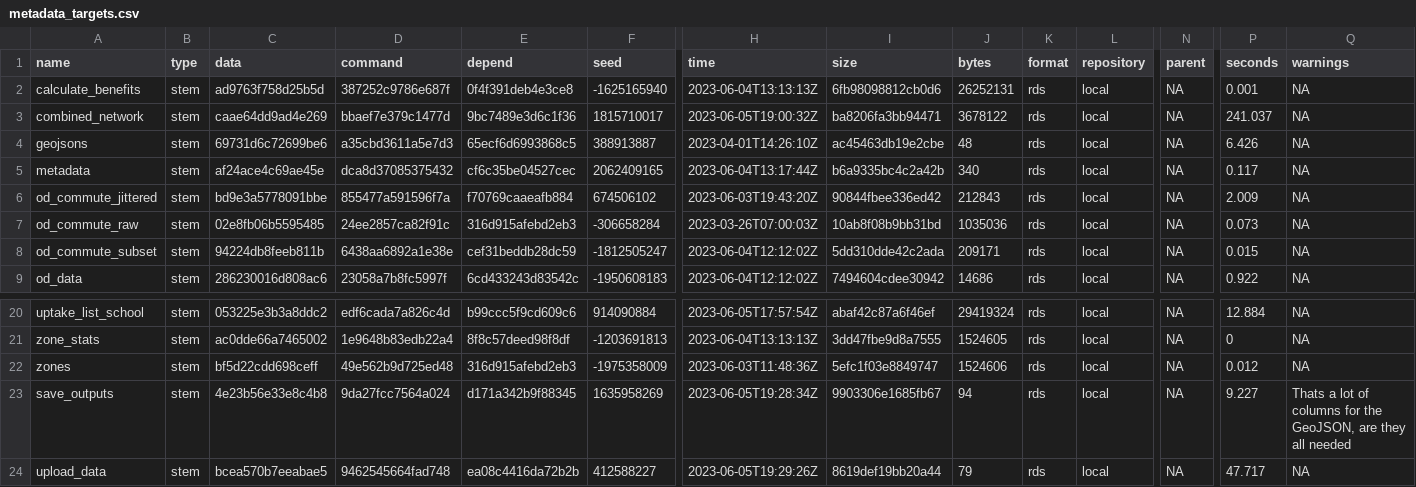
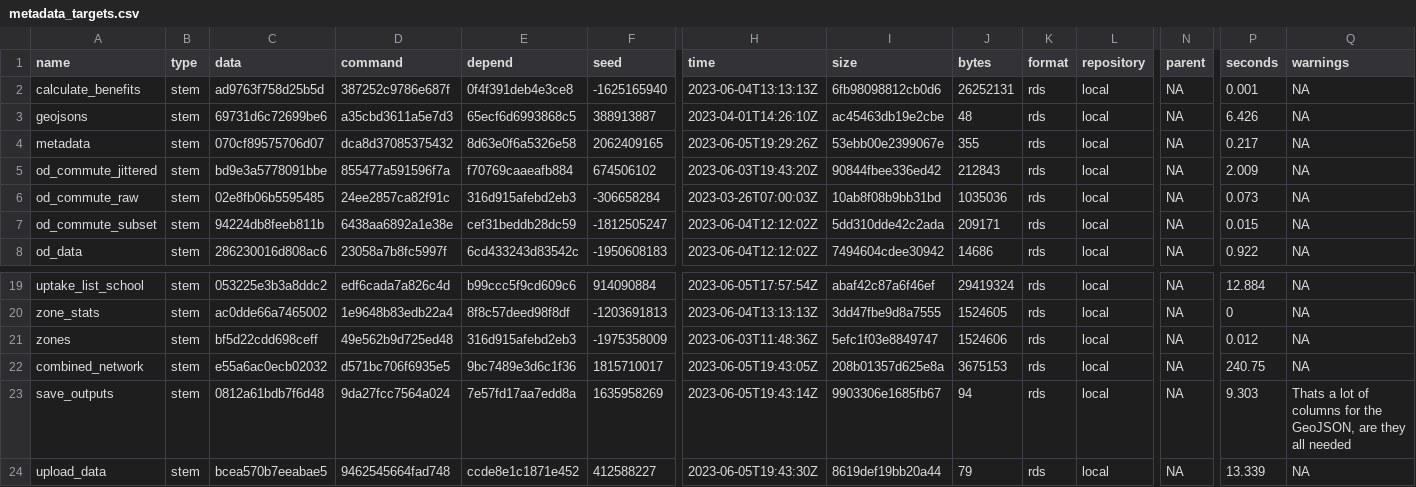
Before and after one commit to nptscot/npt, a CSV file: outputs/metadata_targets.csv, drawn as a sheet; only a part is shown, gaps mark what is left out; removed rows and columns are numbered as before the commit, all else as after; rows hold the shown columns only; the diff names each change by its address in the sheet, - before the commit and + after, or states it on an @@ line.

```diff
--- a/outputs/metadata_targets.csv
+++ b/outputs/metadata_targets.csv
-row 3: combined_network | stem | caae64dd9ad4e269 | bbaef7e379c1477d | 9bc7489e3d6c1f36 | 1815710017 | 2023-06-05T19:00:32Z | ba8206fa3bb94471 | 3678122 | rds | local | NA | 241.037 | NA
-C4 (data): af24ace4c69ae45e
+C4 (data): 070cf89575706d07
-E4 (depend): cf6c35be04527cec
+E4 (depend): 8d63e0f6a5326e58
-H4 (time): 2023-06-04T13:17:44Z
+H4 (time): 2023-06-05T19:29:26Z
-I4 (size): b6a9335bc4c2a42b
+I4 (size): 53ebb00e2399067e
-J4 (bytes): 340
+J4 (bytes): 355
-P4 (seconds): 0.117
+P4 (seconds): 0.217
+row 22: combined_network | stem | e55a6ac0ecb02032 | d571bc706f6935e5 | 9bc7489e3d6c1f36 | 1815710017 | 2023-06-05T19:43:05Z | 208b01357d625e8a | 3675153 | rds | local | NA | 240.75 | NA
-C23 (data): 4e23b56e33e8c4b8
+C23 (data): 0812a61bdb7f6d48
-E23 (depend): d171a342b9f88345
+E23 (depend): 7e57fd17aa7edd8a
-H23 (time): 2023-06-05T19:28:34Z
+H23 (time): 2023-06-05T19:43:14Z
-P23 (seconds): 9.227
+P23 (seconds): 9.303
-E24 (depend): ea08c4416da72b2b
+E24 (depend): ccde8e1c1871e452
-H24 (time): 2023-06-05T19:29:26Z
+H24 (time): 2023-06-05T19:43:30Z
-P24 (seconds): 47.717
+P24 (seconds): 13.339
```
Also changed, not shown: outputs/build_summary.csv, 1 other file.
